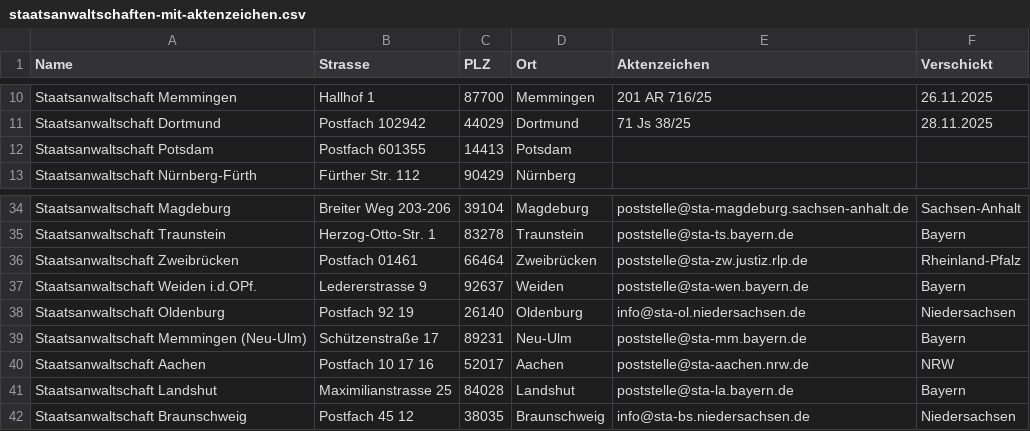
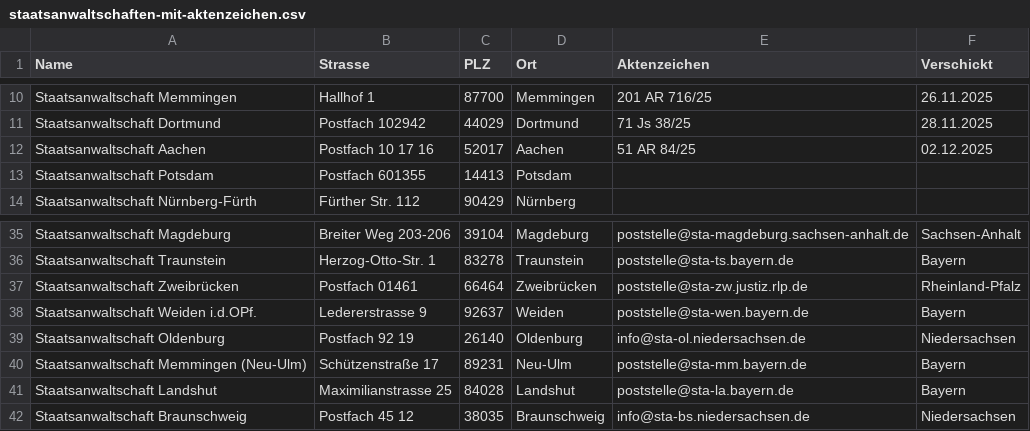
Before and after one commit to kechel/klima-strafanzeigen, a CSV file: antworten-3/staatsanwaltschaften-mit-aktenzeichen.csv, drawn as a sheet; only a part is shown, gaps mark what is left out.

```diff
--- a/antworten-3/staatsanwaltschaften-mit-aktenzeichen.csv
+++ b/antworten-3/staatsanwaltschaften-mit-aktenzeichen.csv
@@ -11,2 +11,3 @@ Staatsanwaltschaft Memmingen,Hallhof 1,87700,Memmingen,201 AR 716/25,26.11.2025
 Staatsanwaltschaft Dortmund,Postfach 102942,44029,Dortmund,71 Js 38/25,28.11.2025
+Staatsanwaltschaft Aachen,Postfach 10 17 16,52017,Aachen,51 AR 84/25,02.12.2025
 Staatsanwaltschaft Potsdam,Postfach 601355,14413,Potsdam
@@ -39,3 +40,2 @@ Staatsanwaltschaft Oldenburg,Postfach 92 19,26140,Oldenburg,info@sta-ol.niedersa
 Staatsanwaltschaft Memmingen (Neu-Ulm),Schützenstraße 17,89231,Neu-Ulm,poststelle@sta-mm.bayern.de,Bayern
-Staatsanwaltschaft Aachen,Postfach 10 17 16,52017,Aachen,poststelle@sta-aachen.nrw.de,NRW
 Staatsanwaltschaft Landshut,Maximilianstrasse 25,84028,Landshut,poststelle@sta-la.bayern.de,Bayern
```
Also changed, not shown: 3 other files.
